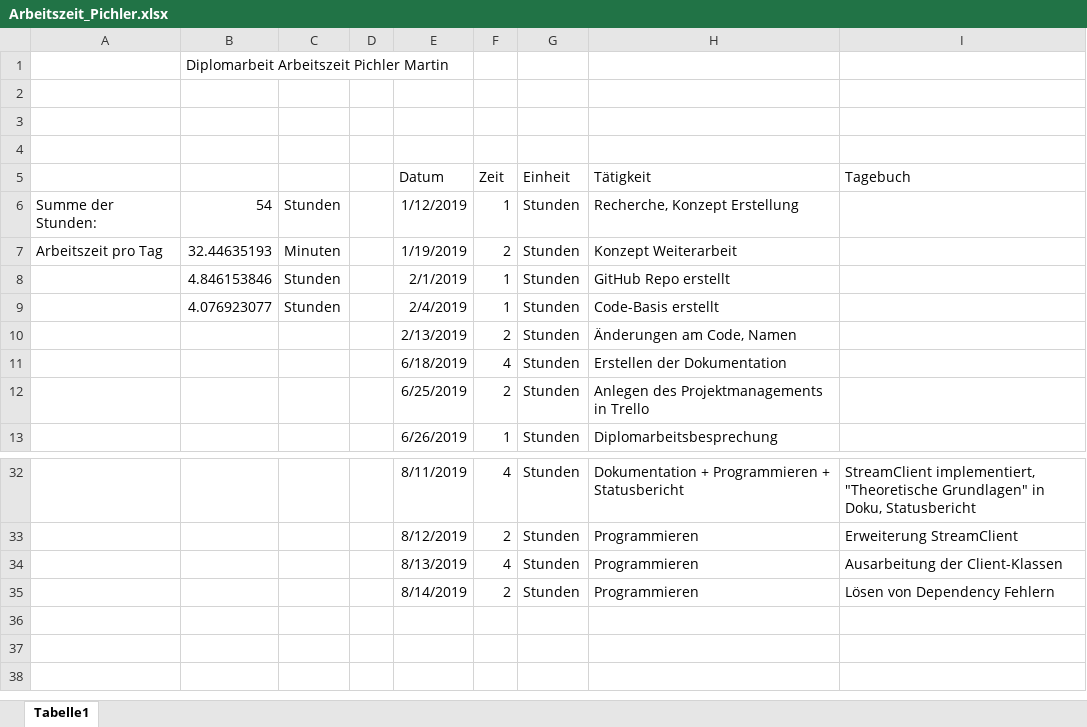
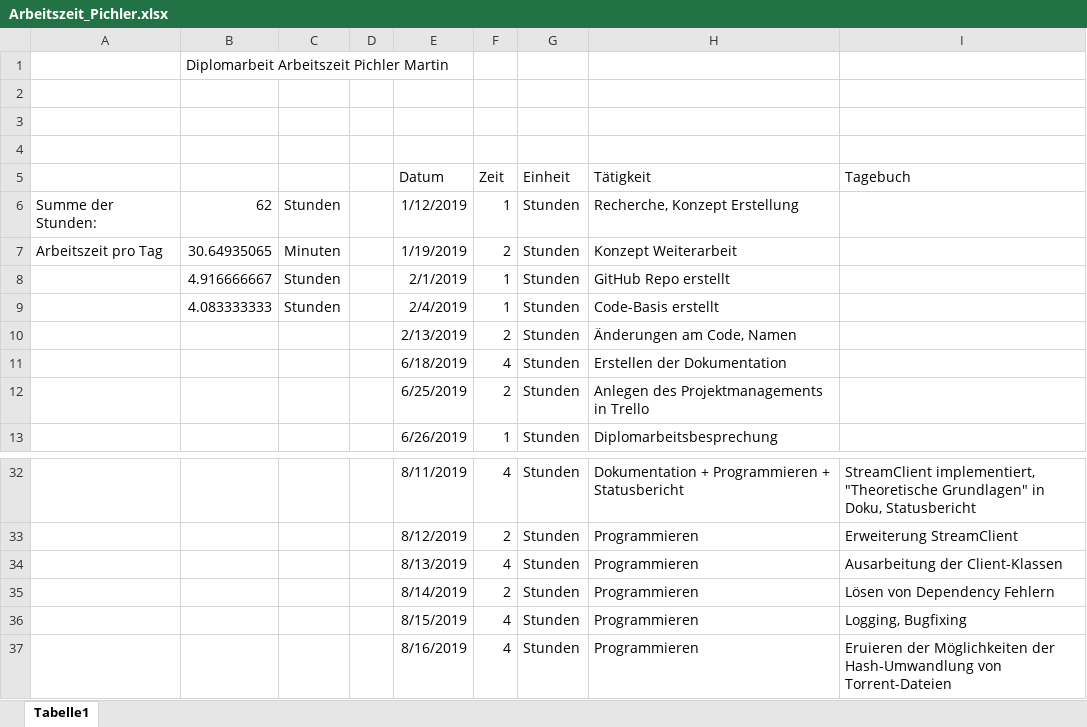
Before and after one commit to PichlerMartin/stream, an Excel workbook: docs/Arbeitszeit_Pichler.xlsx, sheet Tabelle1, drawn as a sheet; only a part is shown, gaps mark what is left out; values as stored, in another font and other column widths than the file's, no borders; the diff names each change by its address in the sheet, - before the commit and + after, or states it on an @@ line.

Commit message:
worked on torrent hashing methods

```diff
--- a/docs/Arbeitszeit_Pichler.xlsx (sheet Tabelle1)
+++ b/docs/Arbeitszeit_Pichler.xlsx (sheet Tabelle1)
-B6: 54
+B6: 62
-B7: 32.44635193
+B7: 30.64935065
-B8: 4.846153846
+B8: 4.916666667
-B9: 4.076923077
+B9: 4.083333333
+row 36:  |  |  |  | 8/15/2019 | 4 | Stunden | Programmieren | Logging, Bugfixing
+row 37:  |  |  |  | 8/16/2019 | 4 | Stunden | Programmieren | Eruieren der Möglichkeiten der Hash-Umwandlung von Torrent-Dateien
```
Also changed, not shown: 8 other files.
